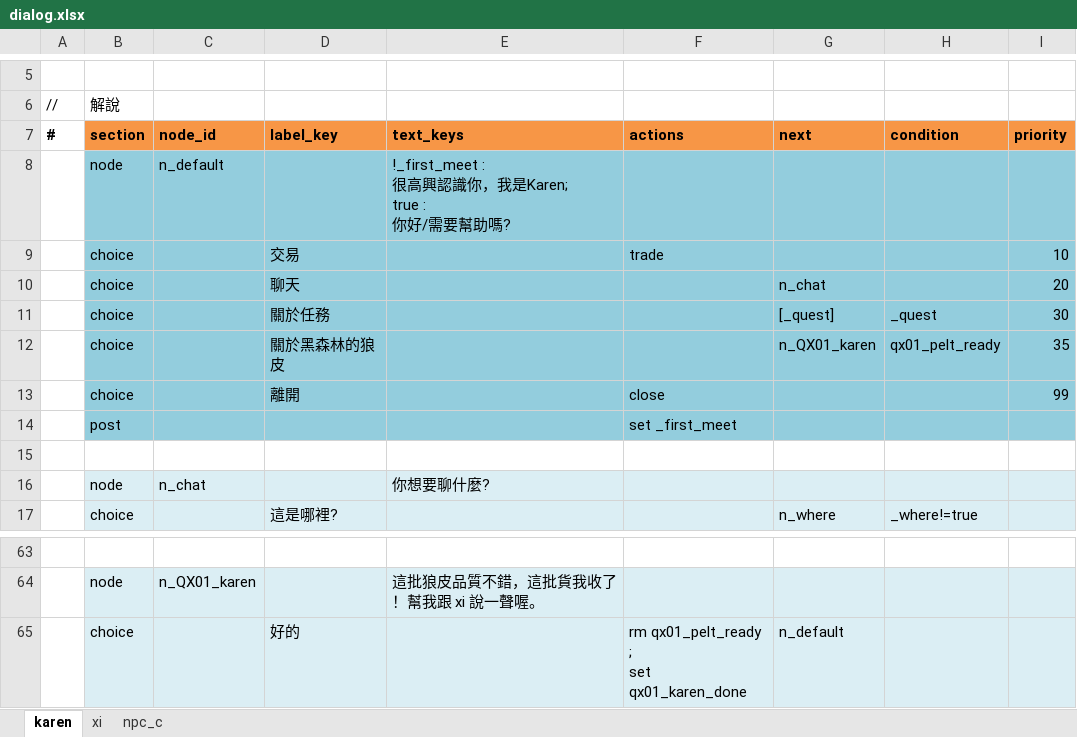
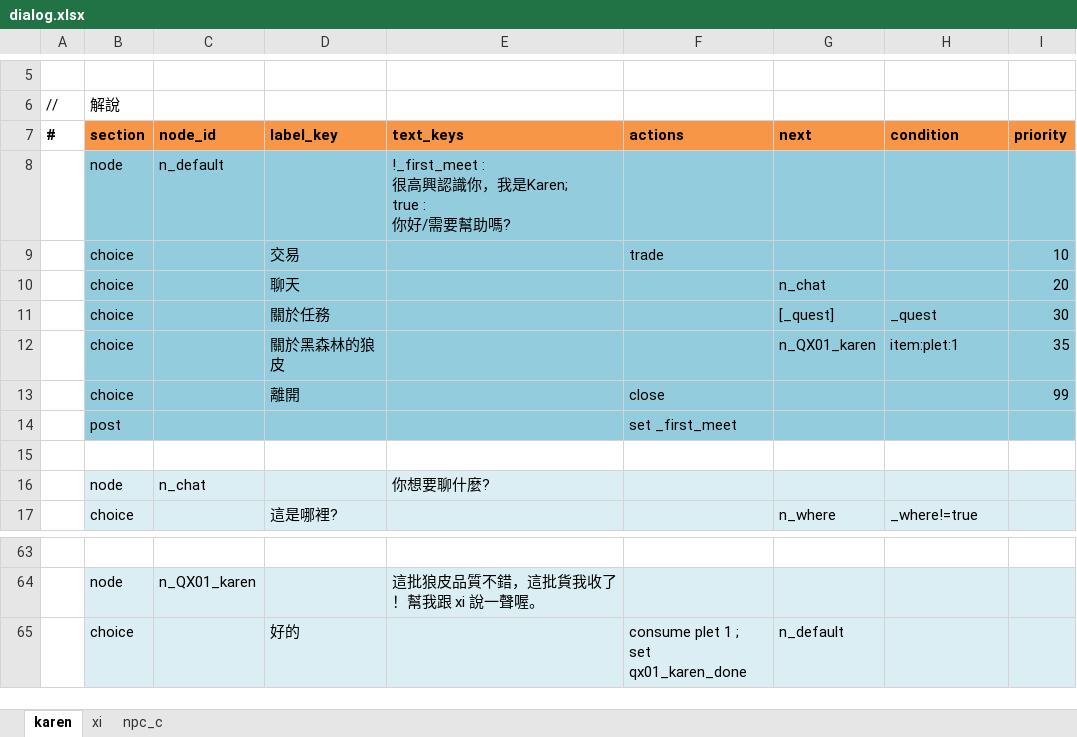
Before and after one commit to bwm0822/game_02, an Excel workbook: xls/dialog.xlsx, sheet karen, drawn as a sheet; only a part is shown, gaps mark what is left out; values as stored, in another font and other column widths than the file's, no borders; ↵ is a line break in a cell; the diff names each change by its address in the sheet, - before the commit and + after, or states it on an @@ line.

Commit message:
feat: 對話系統新增 consume/item: 能力，QX01 交易改成即時扣道具
- com_talk.js：_exec 新增 `consume <itemId> <count>` 指令、_getVar 新增
  `item:<id>:<count>` 條件字首（即時查玩家背包持有量）
- com_inventory.js：多綁 root.consumeItem，供上面的 consume 指令呼叫
- karen 對話：「關於黑森林的狼皮」選項改用 item:plet:1 即時判斷，
  交易時真的用 consume 扣掉狼皮，不再只是設一次性旗標
- QX01 數量調整：擊殺野狼、收集狼皮都改成 1（原本各是 3）

修掉一個既有 bug：quest.js 的 _isStepDone() 對 collect 類型原本會自己
即時查庫存，跟 _checkSteps 凍結住的 state.steps 各算各的——因為以前沒
有 collect 道具真的被消耗過，一直沒被踩到；這次狼皮被 karen 收走後就
會讓清單上的勾勾跟已完成的後續步驟對不起來。現在 _isStepDone 統一直
接讀 state.steps[stepId]。

quest.json / dialog.json 已重新產生，docs/quest-dialog-architecture.md
補上 consume/item: 的用法說明跟這次踩坑紀錄。

```diff
--- a/xls/dialog.xlsx (sheet karen)
+++ b/xls/dialog.xlsx (sheet karen)
-H12: qx01_pelt_ready
+H12: item:plet:1
-F65: rm qx01_pelt_ready ; ↵ set qx01_karen_done
+F65: consume plet 1 ; ↵ set qx01_karen_done
```
Also changed, not shown: xls/quest.xlsx, 6 other files.
